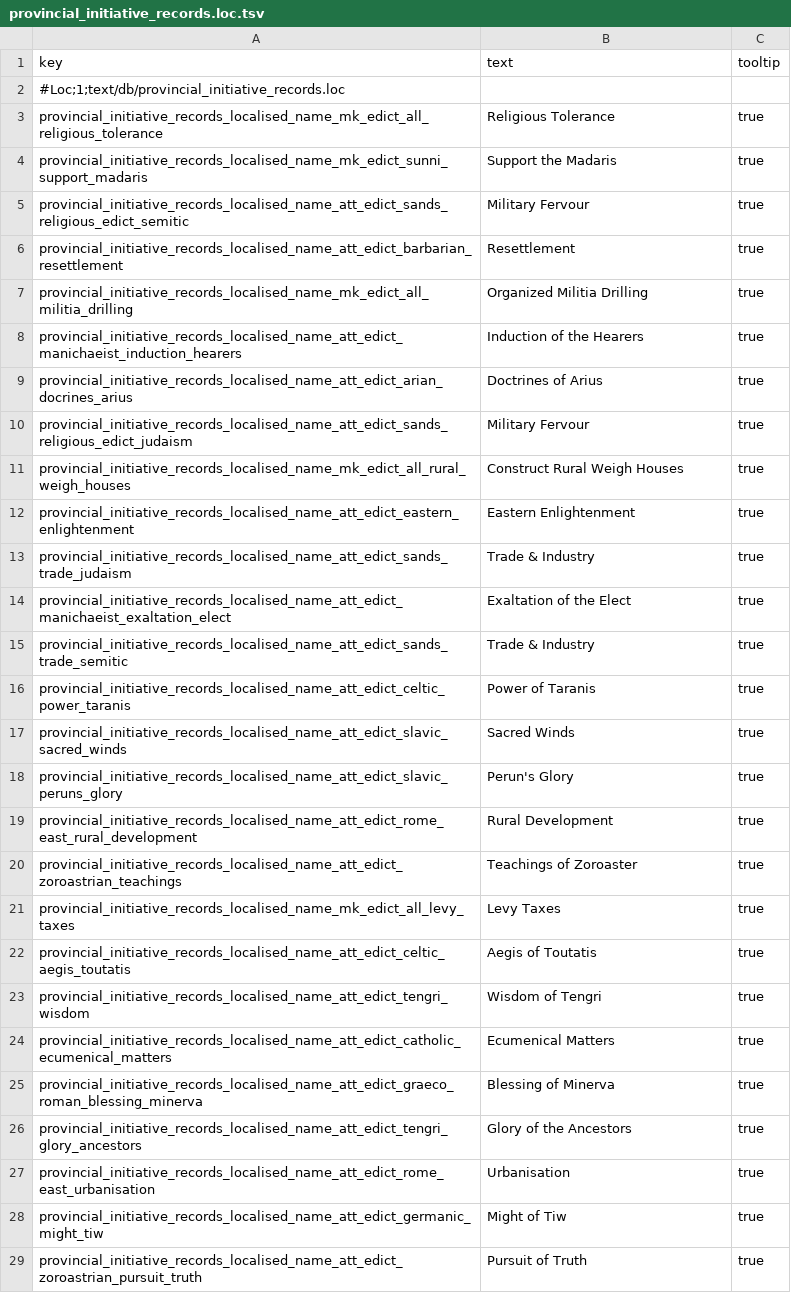
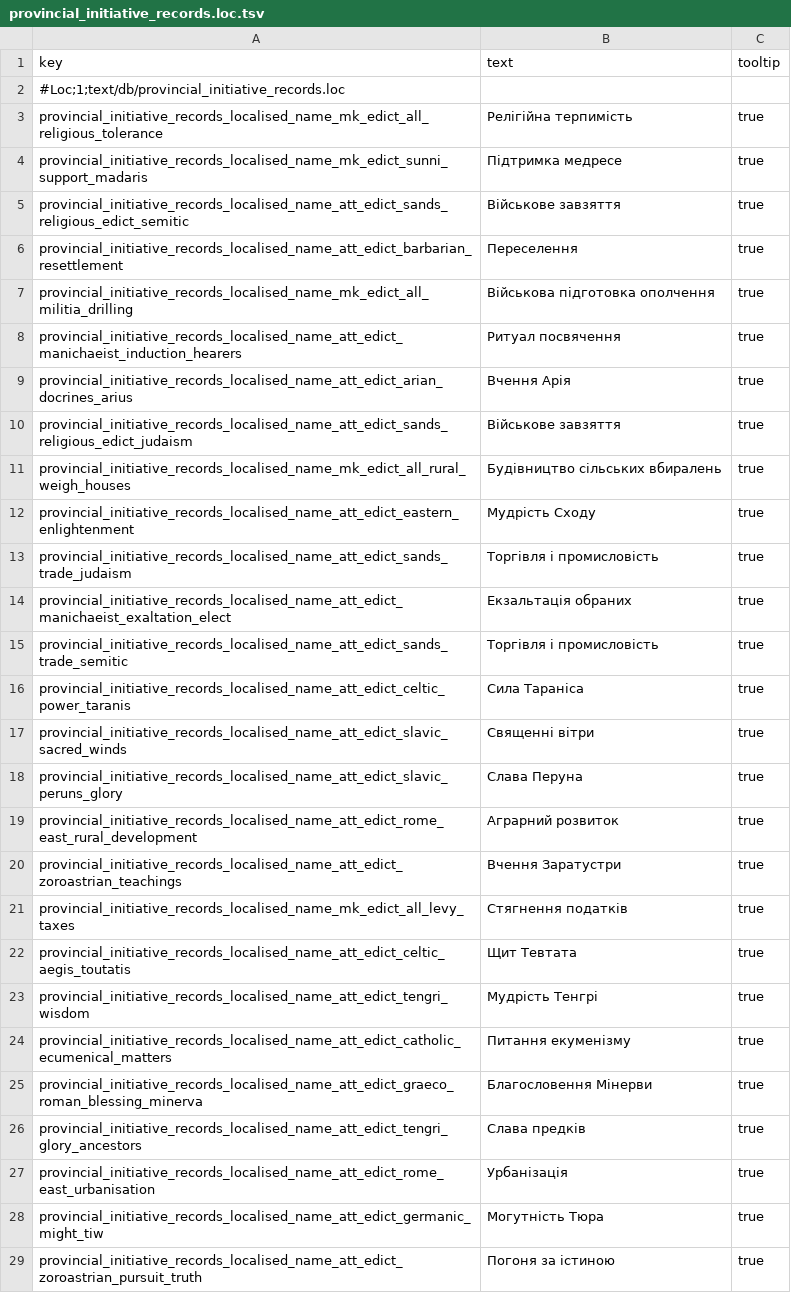
Before and after one commit to mshdevtech/mk1212ad_ukrainian_translation, a TSV file: text/db/provincial_initiative_records.loc.tsv, drawn as a sheet; only a part is shown; the diff covers the shown part only.

```diff
--- a/text/db/provincial_initiative_records.loc.tsv
+++ b/text/db/provincial_initiative_records.loc.tsv
@@ -2,28 +2,28 @@ key	text	tooltip
 #Loc;1;text/db/provincial_initiative_records.loc		
-provincial_initiative_records_localised_name_mk_edict_all_religious_tolerance	Religious Tolerance	true
-provincial_initiative_records_localised_name_mk_edict_sunni_support_madaris	Support the Madaris	true
-provincial_initiative_records_localised_name_att_edict_sands_religious_edict_semitic	Military Fervour	true
-provincial_initiative_records_localised_name_att_edict_barbarian_resettlement	Resettlement	true
-provincial_initiative_records_localised_name_mk_edict_all_militia_drilling	Organized Militia Drilling	true
-provincial_initiative_records_localised_name_att_edict_manichaeist_induction_hearers	Induction of the Hearers	true
-provincial_initiative_records_localised_name_att_edict_arian_docrines_arius	Doctrines of Arius	true
-provincial_initiative_records_localised_name_att_edict_sands_religious_edict_judaism	Military Fervour	true
-provincial_initiative_records_localised_name_mk_edict_all_rural_weigh_houses	Construct Rural Weigh Houses	true
-provincial_initiative_records_localised_name_att_edict_eastern_enlightenment	Eastern Enlightenment	true
-provincial_initiative_records_localised_name_att_edict_sands_trade_judaism	Trade & Industry	true
-provincial_initiative_records_localised_name_att_edict_manichaeist_exaltation_elect	Exaltation of the Elect	true
-provincial_initiative_records_localised_name_att_edict_sands_trade_semitic	Trade & Industry	true
-provincial_initiative_records_localised_name_att_edict_celtic_power_taranis	Power of Taranis	true
-provincial_initiative_records_localised_name_att_edict_slavic_sacred_winds	Sacred Winds	true
-provincial_initiative_records_localised_name_att_edict_slavic_peruns_glory	Perun's Glory	true
-provincial_initiative_records_localised_name_att_edict_rome_east_rural_development	Rural Development	true
-provincial_initiative_records_localised_name_att_edict_zoroastrian_teachings	Teachings of Zoroaster	true
-provincial_initiative_records_localised_name_mk_edict_all_levy_taxes	Levy Taxes	true
-provincial_initiative_records_localised_name_att_edict_celtic_aegis_toutatis	Aegis of Toutatis	true
-provincial_initiative_records_localised_name_att_edict_tengri_wisdom	Wisdom of Tengri	true
-provincial_initiative_records_localised_name_att_edict_catholic_ecumenical_matters	Ecumenical Matters	true
-provincial_initiative_records_localised_name_att_edict_graeco_roman_blessing_minerva	Blessing of Minerva	true
-provincial_initiative_records_localised_name_att_edict_tengri_glory_ancestors	Glory of the Ancestors	true
-provincial_initiative_records_localised_name_att_edict_rome_east_urbanisation	Urbanisation	true
-provincial_initiative_records_localised_name_att_edict_germanic_might_tiw	Might of Tiw	true
-provincial_initiative_records_localised_name_att_edict_zoroastrian_pursuit_truth	Pursuit of Truth	true
+provincial_initiative_records_localised_name_mk_edict_all_religious_tolerance	Релігійна терпимість	true
+provincial_initiative_records_localised_name_mk_edict_sunni_support_madaris	Підтримка медресе	true
+provincial_initiative_records_localised_name_att_edict_sands_religious_edict_semitic	Військове завзяття	true
+provincial_initiative_records_localised_name_att_edict_barbarian_resettlement	Переселення	true
+provincial_initiative_records_localised_name_mk_edict_all_militia_drilling	Військова підготовка ополчення	true
+provincial_initiative_records_localised_name_att_edict_manichaeist_induction_hearers	Ритуал посвячення	true
+provincial_initiative_records_localised_name_att_edict_arian_docrines_arius	Вчення Арія	true
+provincial_initiative_records_localised_name_att_edict_sands_religious_edict_judaism	Військове завзяття	true
+provincial_initiative_records_localised_name_mk_edict_all_rural_weigh_houses	Будівництво сільських вбиралень	true
+provincial_initiative_records_localised_name_att_edict_eastern_enlightenment	Мудрість Сходу	true
+provincial_initiative_records_localised_name_att_edict_sands_trade_judaism	Торгівля і промисловість	true
+provincial_initiative_records_localised_name_att_edict_manichaeist_exaltation_elect	Екзальтація обраних	true
+provincial_initiative_records_localised_name_att_edict_sands_trade_semitic	Торгівля і промисловість	true
+provincial_initiative_records_localised_name_att_edict_celtic_power_taranis	Сила Тараніса	true
+provincial_initiative_records_localised_name_att_edict_slavic_sacred_winds	Священні вітри	true
+provincial_initiative_records_localised_name_att_edict_slavic_peruns_glory	Слава Перуна	true
+provincial_initiative_records_localised_name_att_edict_rome_east_rural_development	Аграрний розвиток	true
+provincial_initiative_records_localised_name_att_edict_zoroastrian_teachings	Вчення Заратустри	true
+provincial_initiative_records_localised_name_mk_edict_all_levy_taxes	Стягнення податків	true
+provincial_initiative_records_localised_name_att_edict_celtic_aegis_toutatis	Щит Тевтата	true
+provincial_initiative_records_localised_name_att_edict_tengri_wisdom	Мудрість Тенгрі	true
+provincial_initiative_records_localised_name_att_edict_catholic_ecumenical_matters	Питання екуменізму	true
+provincial_initiative_records_localised_name_att_edict_graeco_roman_blessing_minerva	Благословення Мінерви	true
+provincial_initiative_records_localised_name_att_edict_tengri_glory_ancestors	Слава предків	true
+provincial_initiative_records_localised_name_att_edict_rome_east_urbanisation	Урбанізація	true
+provincial_initiative_records_localised_name_att_edict_germanic_might_tiw	Могутність Тюра	true
+provincial_initiative_records_localised_name_att_edict_zoroastrian_pursuit_truth	Погоня за істиною	true
```
Also changed, not shown: 17 edited cells elsewhere in this file, text/db/regions.loc.tsv, text/db/religions.loc.tsv, 3 other files.
